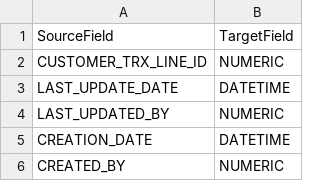
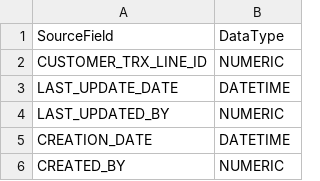
Before and after one commit to dataplatr/cortex-data-foundation-OracleEBS, a CSV file: src/ORACLE/src/raw_schema/OracleEbs-RA_CUSTOMER_TRX_LINES_ALL.csv, drawn as a sheet; only a part is shown.

Commit message:
Update OracleEbs-RA_CUSTOMER_TRX_LINES_ALL.csv

```diff
--- a/src/ORACLE/src/raw_schema/OracleEbs-RA_CUSTOMER_TRX_LINES_ALL.csv
+++ b/src/ORACLE/src/raw_schema/OracleEbs-RA_CUSTOMER_TRX_LINES_ALL.csv
@@ -1,2 +1,2 @@
-SourceField,TargetField
+SourceField,DataType
 CUSTOMER_TRX_LINE_ID,NUMERIC
```
